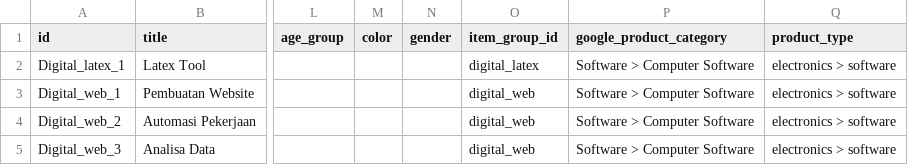
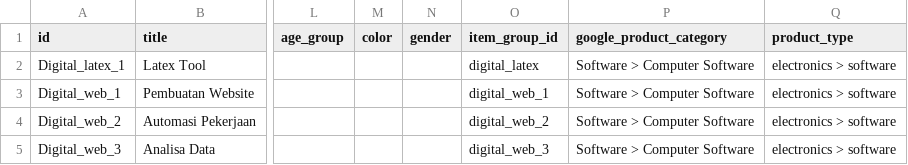
Before and after one commit to Ibara99/freecodecamp_projects, a CSV file: resources/catalog.csv, drawn as a sheet; only a part is shown, gaps mark what is left out; the diff names each change by its address in the sheet, - before the commit and + after, or states it on an @@ line.

Commit message:
Update catalog.csv

```diff
--- a/resources/catalog.csv
+++ b/resources/catalog.csv
-O3 (item_group_id): digital_web
+O3 (item_group_id): digital_web_1
-O4 (item_group_id): digital_web
+O4 (item_group_id): digital_web_2
-O5 (item_group_id): digital_web
+O5 (item_group_id): digital_web_3
```
